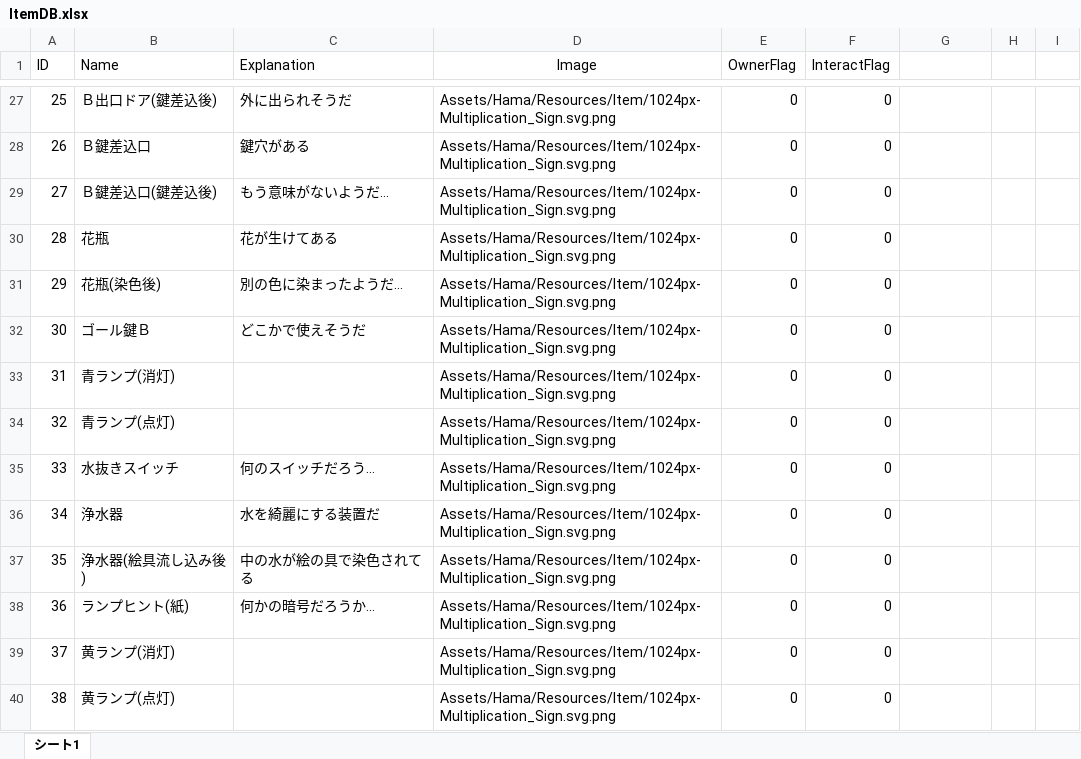
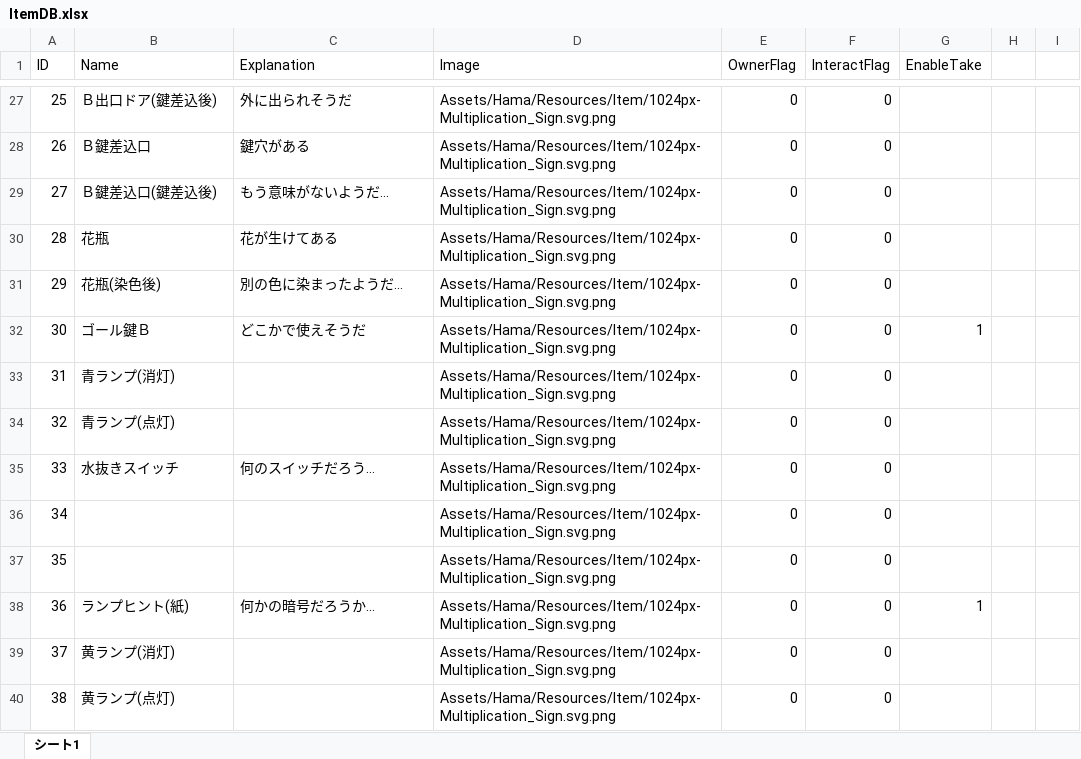
Before and after one commit to RiseManagement/30_Seconds2020334f1, an Excel workbook: Assets/Hama/Item/ItemDB.xlsx, sheet シート1, drawn as a sheet; only a part is shown, gaps mark what is left out; values as stored, in another font and other column widths than the file's, no borders; the diff covers the shown part only; the diff names each change by its address in the sheet, - before the commit and + after, or states it on an @@ line.

```diff
--- a/Assets/Hama/Item/ItemDB.xlsx (sheet シート1)
+++ b/Assets/Hama/Item/ItemDB.xlsx (sheet シート1)
-D1 alignment: center
+D1 alignment: left
-G1: (empty)
+G1: EnableTake
-G32 (EnableTake): (empty)
+G32 (EnableTake): 1
-B36 (Name): 浄水器
+B36 (Name): (empty)
-C36 (Explanation): 水を綺麗にする装置だ
+C36 (Explanation): (empty)
-B37 (Name): 浄水器(絵具流し込み後)
+B37 (Name): (empty)
-C37 (Explanation): 中の水が絵の具で染色されてる
+C37 (Explanation): (empty)
-G38 (EnableTake): (empty)
+G38 (EnableTake): 1
```
Also changed, not shown: 20 edited cells elsewhere in this sheet, 23 other files.
